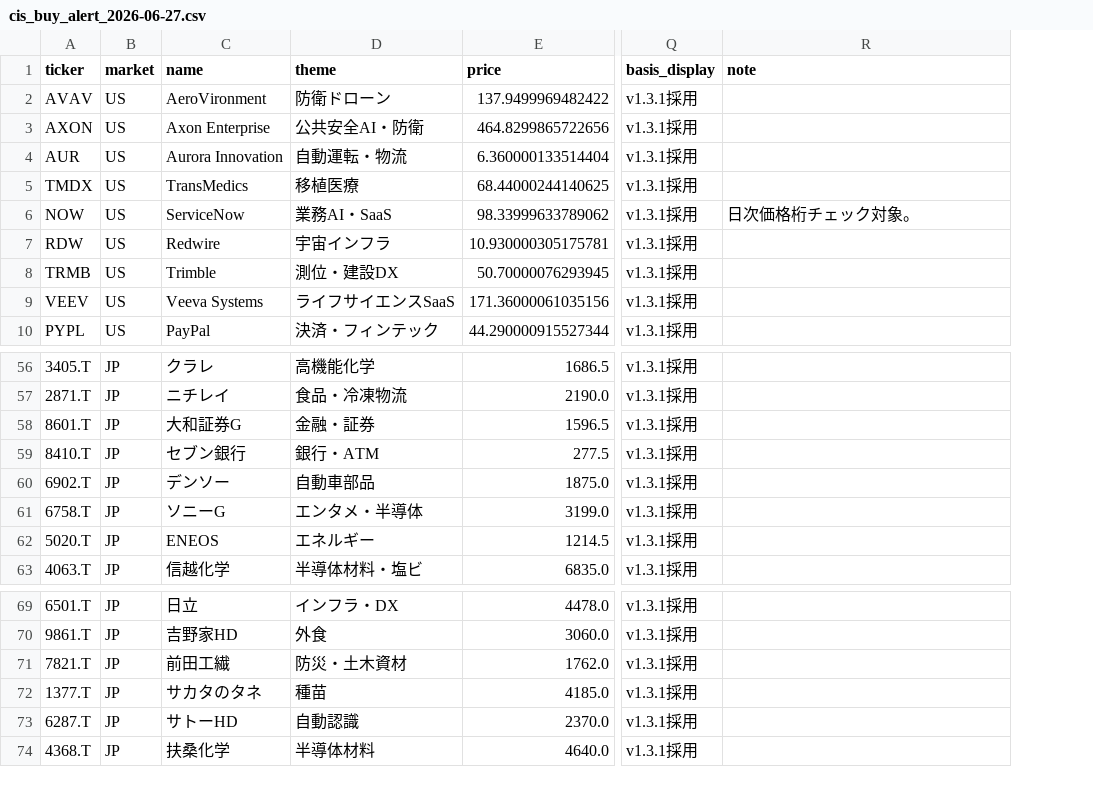
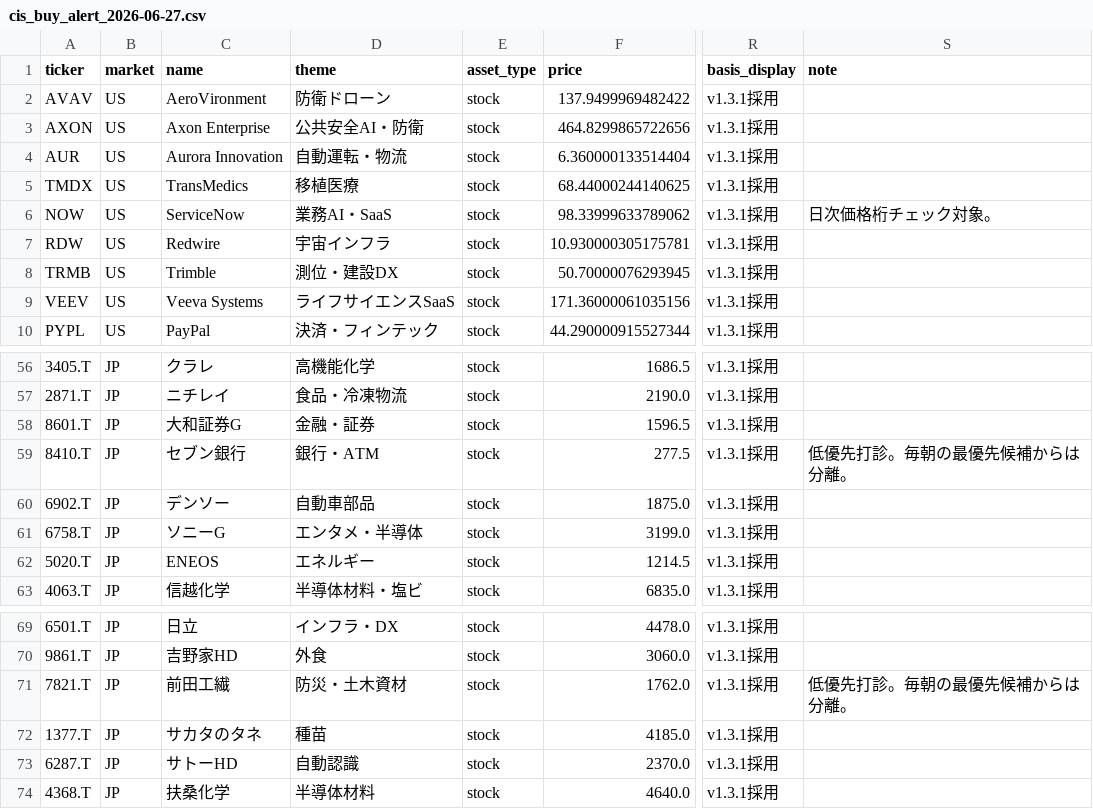
Before and after one commit to 69wmjpm6j2-alt/chappy-investment-system, a CSV file: output/cis_buy_alert_2026-06-27.csv, drawn as a sheet; only a part is shown, gaps mark what is left out; addresses are those after the commit; the diff names each change by its address in the sheet, - before the commit and + after, or states it on an @@ line.

```diff
--- a/output/cis_buy_alert_2026-06-27.csv
+++ b/output/cis_buy_alert_2026-06-27.csv
+column E (asset_type), rows 2-10: all stock; rows 56-63: all stock; rows 69-74: all stock
-S59 (note): (empty)
+S59 (note): 低優先打診。毎朝の最優先候補からは分離。
-S71 (note): (empty)
+S71 (note): 低優先打診。毎朝の最優先候補からは分離。
```
Also changed, not shown: data/data_health_log.csv, 1 other file.
